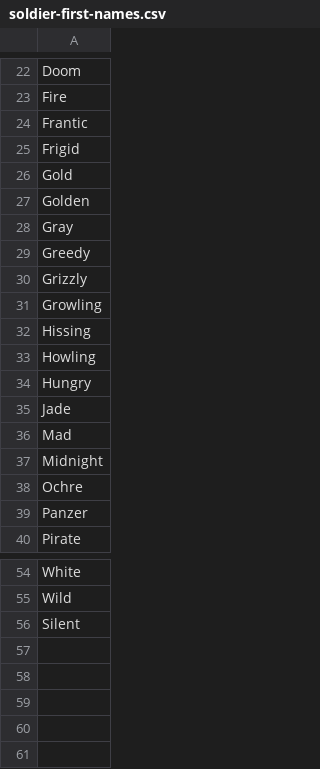
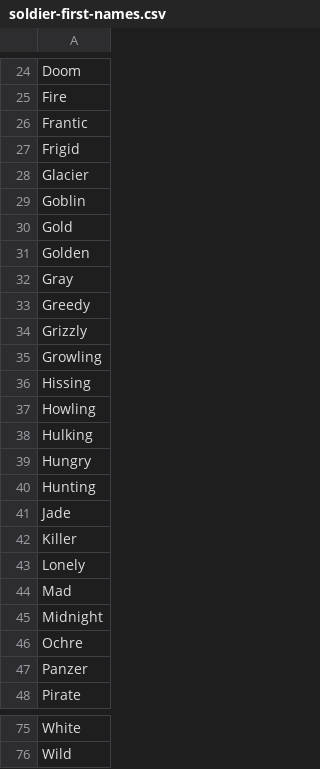
Before and after one commit to cncplyr/datasets-games, a CSV file: ps4/metal-gear-solid-v-the-phantom-pain/soldier-first-names.csv, drawn as a sheet; only a part is shown, gaps mark what is left out; the diff covers the shown part only.

```diff
--- a/ps4/metal-gear-solid-v-the-phantom-pain/soldier-first-names.csv
+++ b/ps4/metal-gear-solid-v-the-phantom-pain/soldier-first-names.csv
@@ -25,2 +27,4 @@ Frantic
 Frigid
+Glacier
+Goblin
 Gold
@@ -33,4 +37,8 @@ Hissing
 Howling
+Hulking
 Hungry
+Hunting
 Jade
+Killer
+Lonely
 Mad
@@ -55,2 +76 @@ White
 Wild
-Silent
```
Also changed, not shown: 14 added rows elsewhere in this file, ps4/metal-gear-solid-v-the-phantom-pain/play-records-personal.csv, ps4/metal-gear-solid-v-the-phantom-pain/soldier-second-names.csv.
